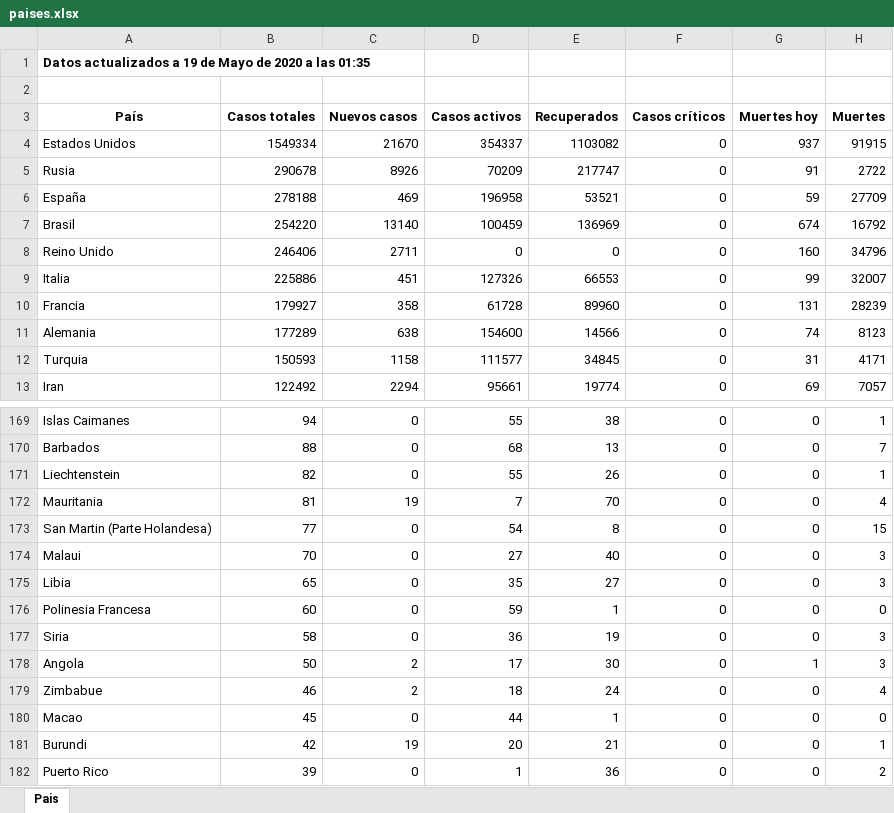
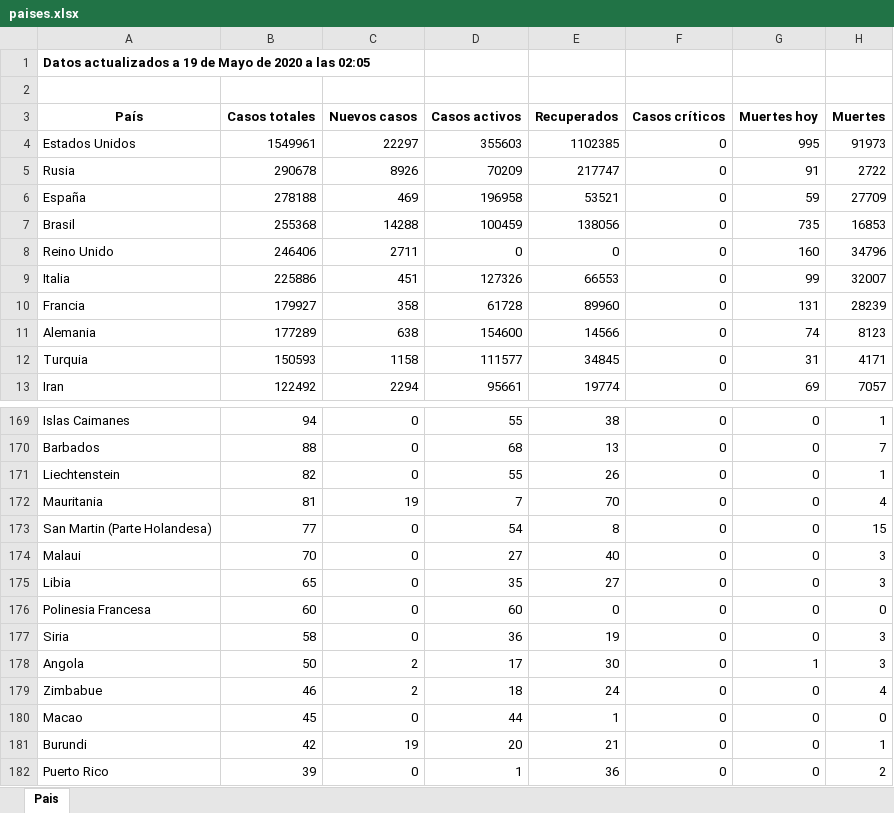
Before and after one commit to Dviejopomata/covid-19-data, an Excel workbook: paises.xlsx, sheet Pais, drawn as a sheet; only a part is shown, gaps mark what is left out; values as stored, in another font and other column widths than the file's, no borders; the diff names each change by its address in the sheet, - before the commit and + after, or states it on an @@ line.

```diff
--- a/paises.xlsx (sheet Pais)
+++ b/paises.xlsx (sheet Pais)
-A1 (País): …a las 01:35
+A1 (País): …a las 02:05
-B4 (Casos totales): 1549334
+B4 (Casos totales): 1549961
-C4 (Nuevos casos): 21670
+C4 (Nuevos casos): 22297
-D4 (Casos activos): 354337
+D4 (Casos activos): 355603
-E4 (Recuperados): 1103082
+E4 (Recuperados): 1102385
-G4 (Muertes hoy): 937
+G4 (Muertes hoy): 995
-H4 (Muertes): 91915
+H4 (Muertes): 91973
-B7 (Casos totales): 254220
+B7 (Casos totales): 255368
-C7 (Nuevos casos): 13140
+C7 (Nuevos casos): 14288
-E7 (Recuperados): 136969
+E7 (Recuperados): 138056
-G7 (Muertes hoy): 674
+G7 (Muertes hoy): 735
-H7 (Muertes): 16792
+H7 (Muertes): 16853
-D176 (Casos activos): 59
+D176 (Casos activos): 60
-E176 (Recuperados): 1
+E176 (Recuperados): 0
```
Also changed, not shown: provincias_spain.xlsx, 3 other files.
